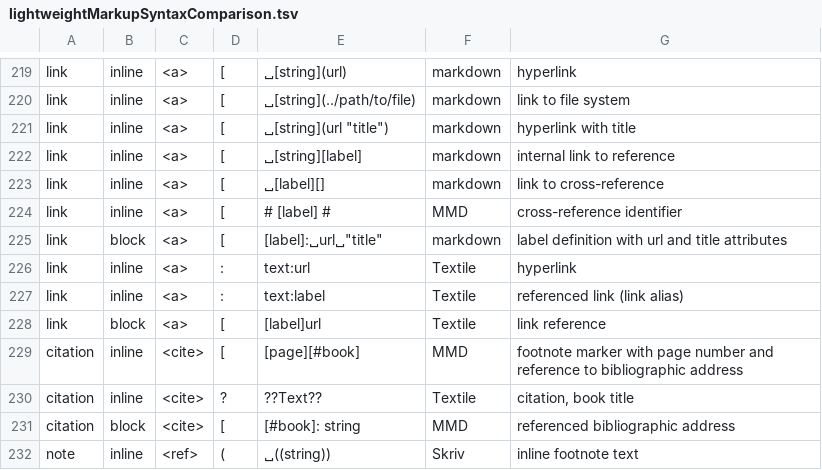
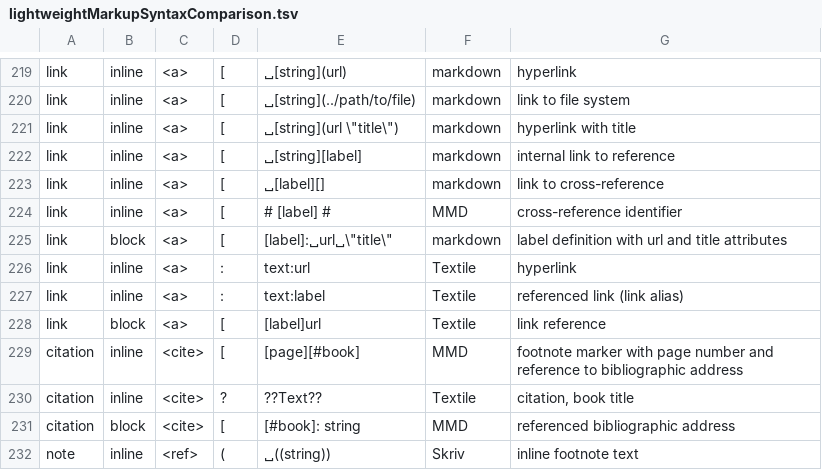
Before and after one commit to rhythmus/markdown-resources, a TSV file: lightweightMarkupSyntaxComparison.tsv, drawn as a sheet; only a part is shown, gaps mark what is left out.

Commit message:
Update lightweightMarkupSyntaxComparison.tsv

```diff
--- a/lightweightMarkupSyntaxComparison.tsv
+++ b/lightweightMarkupSyntaxComparison.tsv
@@ -220,3 +220,3 @@ link	inline	<a>	[	␣[string](url)	markdown	hyperlink
 link	inline	<a>	[	␣[string](../path/to/file)	markdown	link to file system
-link	inline	<a>	[	␣[string](url "title")	markdown	hyperlink with title
+link	inline	<a>	[	␣[string](url \"title\")	markdown	hyperlink with title
 link	inline	<a>	[	␣[string][label]	markdown	internal link to reference
@@ -224,3 +224,3 @@ link	inline	<a>	[	␣[label][]	markdown	link to cross-reference
 link	inline	<a>	[	# [label] #	MMD	cross-reference identifier
-link	block	<a>	[	[label]:␣url␣"title"	markdown	label definition with url and title attributes
+link	block	<a>	[	[label]:␣url␣\"title\"	markdown	label definition with url and title attributes
 link	inline	<a>	:	"text":url	Textile	hyperlink
```
